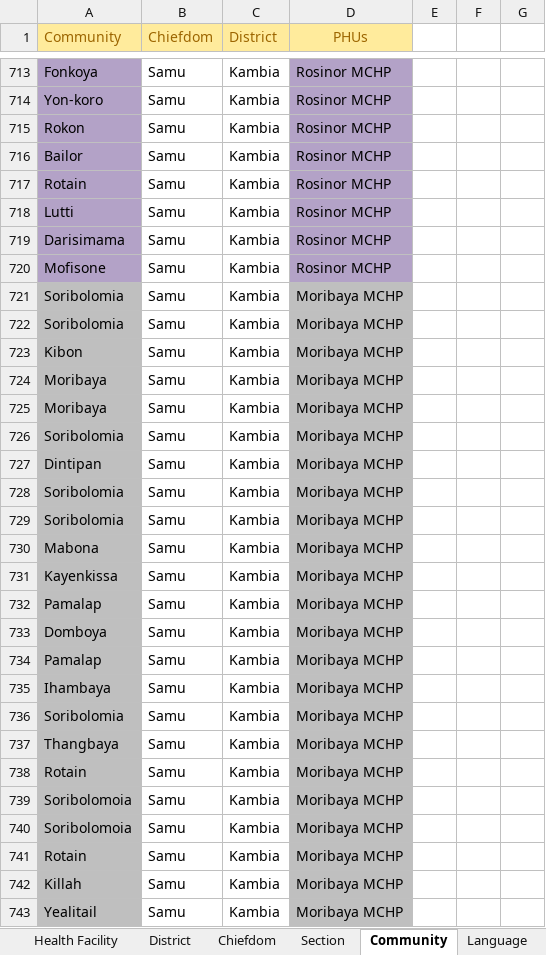
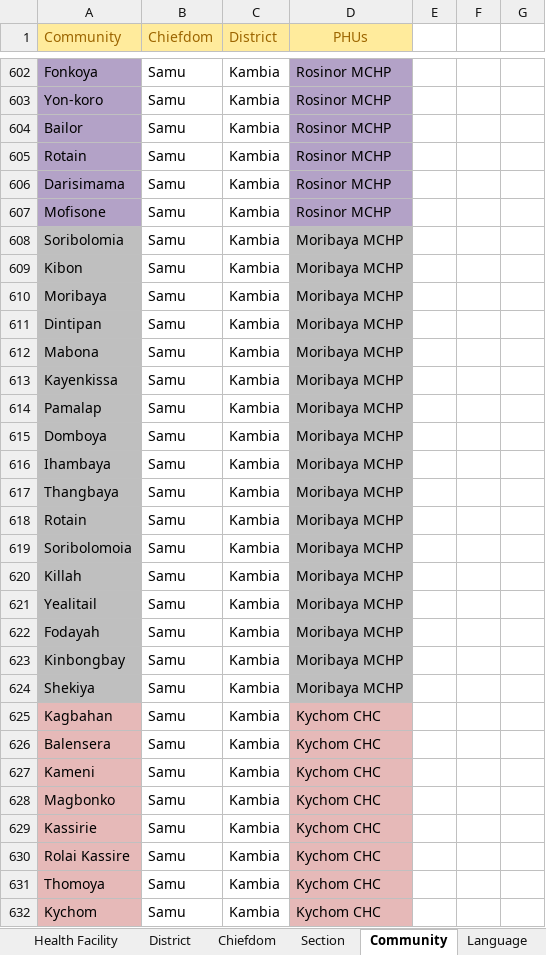
Before and after one commit to motech-implementations/mots, an Excel workbook: src/main/resources/SL_locations.xlsx, sheet Community, drawn as a sheet; only a part is shown, gaps mark what is left out; the shorter side is filled out with more unchanged rows; values as stored, in another font and other column widths than the file's, no borders; conditional formats not drawn; the diff covers the shown part only; the diff names each change by its address in the sheet, - before the commit and + after, or states it on an @@ line.

Commit message:
-adding lombok annotations for equals and hashcode -adding unique pairs for community/facility/chiefdom -throwing runtime exception in case of not finding parent location -fxiing xlsx out of duplicates

```diff
--- a/src/main/resources/SL_locations.xlsx (sheet Community)
+++ b/src/main/resources/SL_locations.xlsx (sheet Community)
-row 715: Rokon | Samu | Kambia | Rosinor MCHP
-row 718: Lutti | Samu | Kambia | Rosinor MCHP
-row 722: Soribolomia | Samu | Kambia | Moribaya MCHP
-row 725: Moribaya | Samu | Kambia | Moribaya MCHP
-row 726: Soribolomia | Samu | Kambia | Moribaya MCHP
-row 728: Soribolomia | Samu | Kambia | Moribaya MCHP
-row 729: Soribolomia | Samu | Kambia | Moribaya MCHP
-row 734: Pamalap | Samu | Kambia | Moribaya MCHP
-row 736: Soribolomia | Samu | Kambia | Moribaya MCHP
-row 740: Soribolomoia | Samu | Kambia | Moribaya MCHP
-row 741: Rotain | Samu | Kambia | Moribaya MCHP
```
Also changed, not shown: 152 removed rows and 5 edited cells elsewhere in this sheet, 8 other files.
